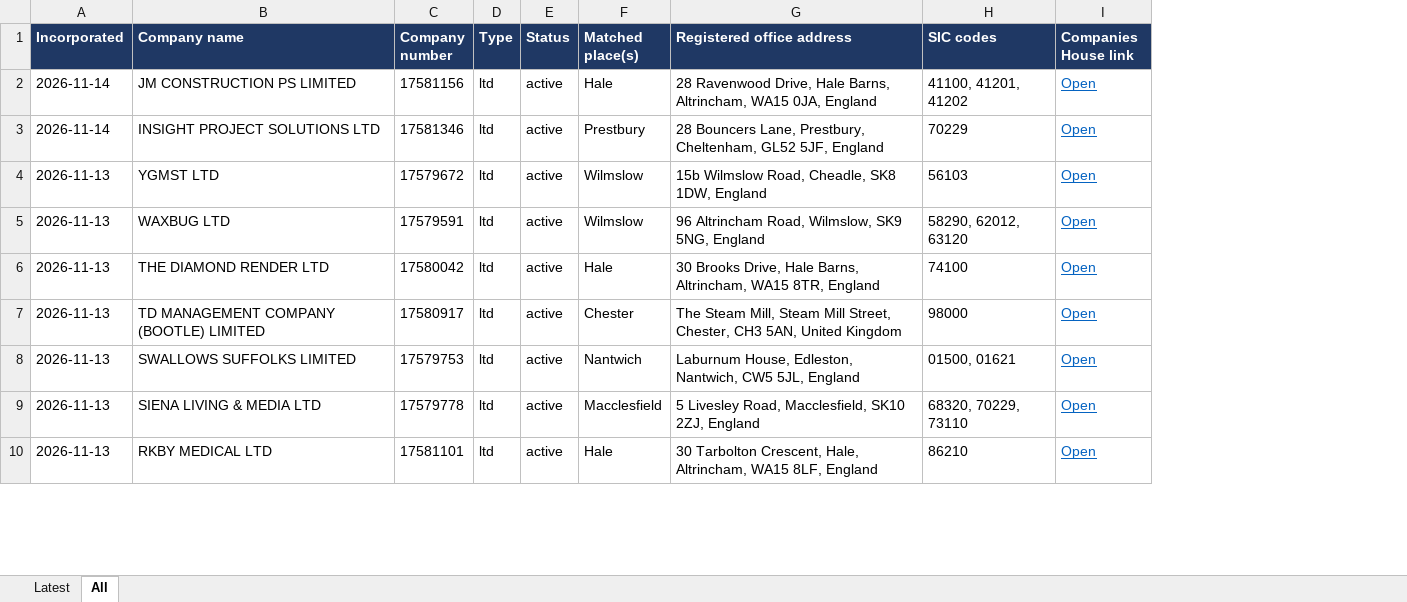
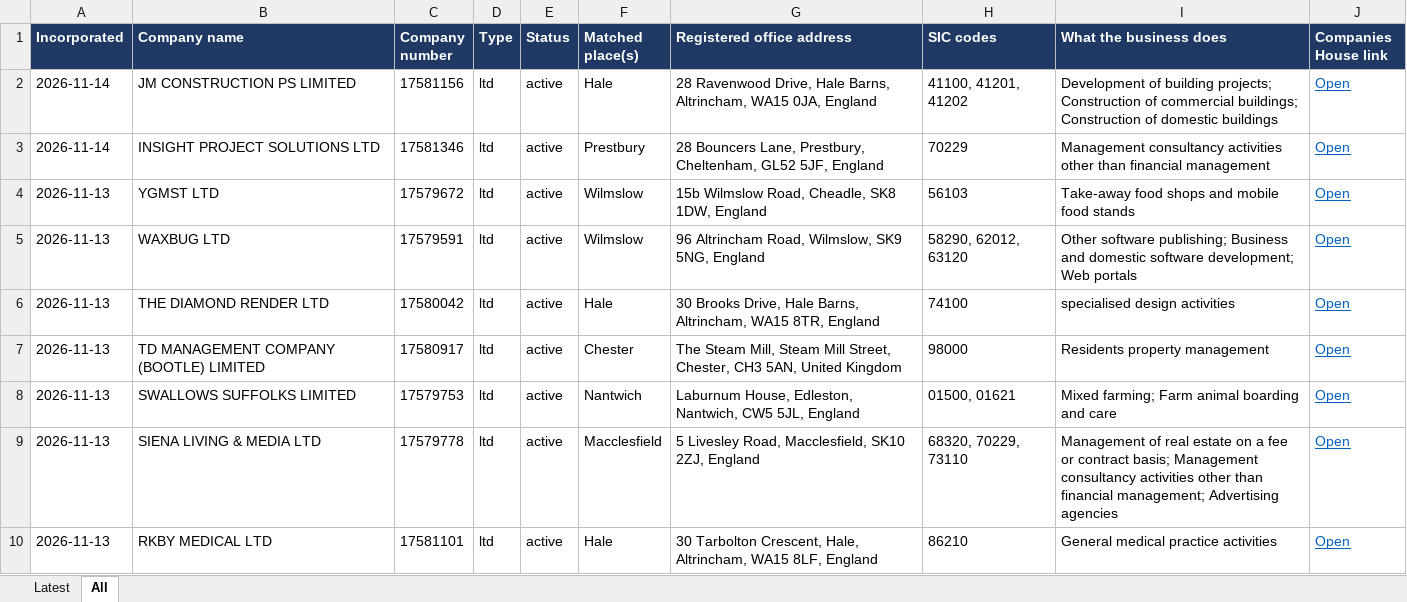
Before and after one commit to jedarlingtonx/companies-house-watch, an Excel workbook: results/new-companies.xlsx, sheet All, drawn as a sheet; only a part is shown; values as stored, in another font and other column widths than the file's, no borders; the diff names each change by its address in the sheet, - before the commit and + after, or states it on an @@ line.

```diff
--- a/results/new-companies.xlsx (sheet All)
+++ b/results/new-companies.xlsx (sheet All)
+column I (What the business does), rows 2-10: Development of building projects; Construction of commercial buildings; Construction of domestic buildings | Management consultancy activities other than financial management | Take-away food shops and mobile food stands | Other software publishing; Business and domestic software development; Web portals | specialised design activities | Residents property management | Mixed farming; Farm animal boarding and care | Management of real estate on a fee or contract basis; Management consultancy activities other than financial management; Advertising agencies | General medical practice activities
```
Also changed, not shown: sheet Latest, 3 other files.
